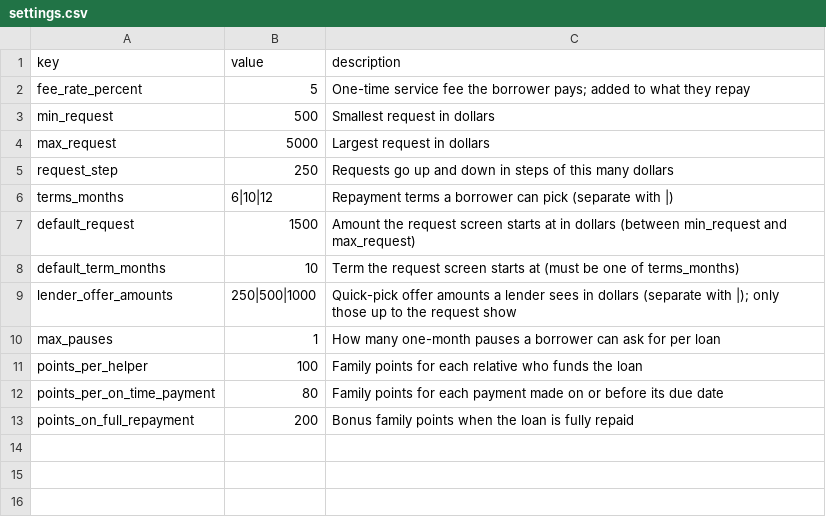
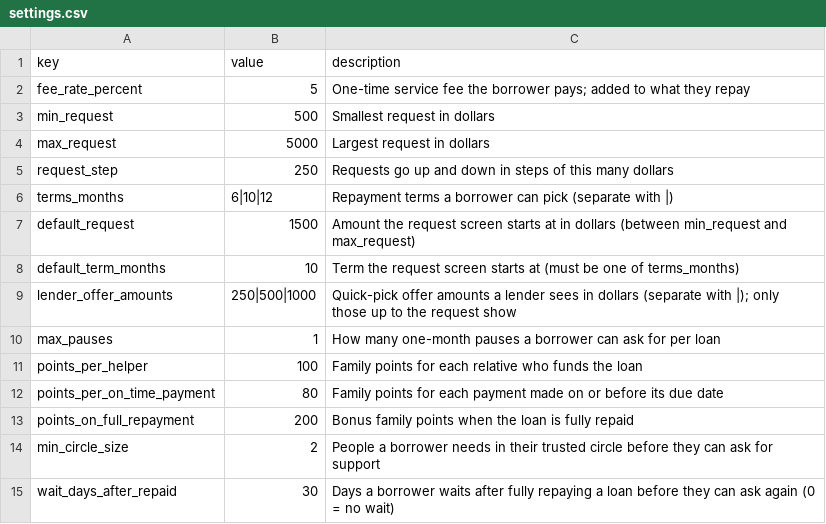
Before and after one commit to Adventurer-E/FamilyShield, a CSV file: data/settings.csv, drawn as a sheet.

```diff
--- a/data/settings.csv
+++ b/data/settings.csv
@@ -13 +13,3 @@ points_per_on_time_payment,80,Family points for each payment made on or before i
 points_on_full_repayment,200,Bonus family points when the loan is fully repaid
+min_circle_size,2,People a borrower needs in their trusted circle before they can ask for support
+wait_days_after_repaid,30,Days a borrower waits after fully repaying a loan before they can ask again (0 = no wait)
```
Also changed, not shown: 19 other files.
